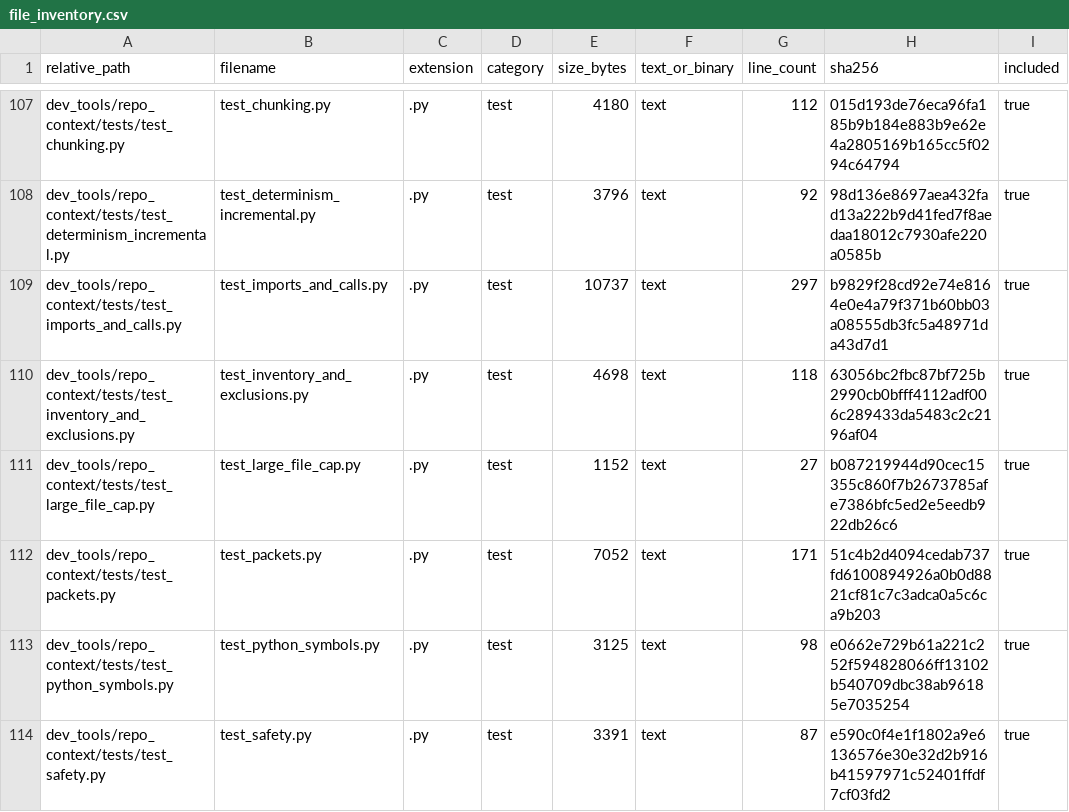
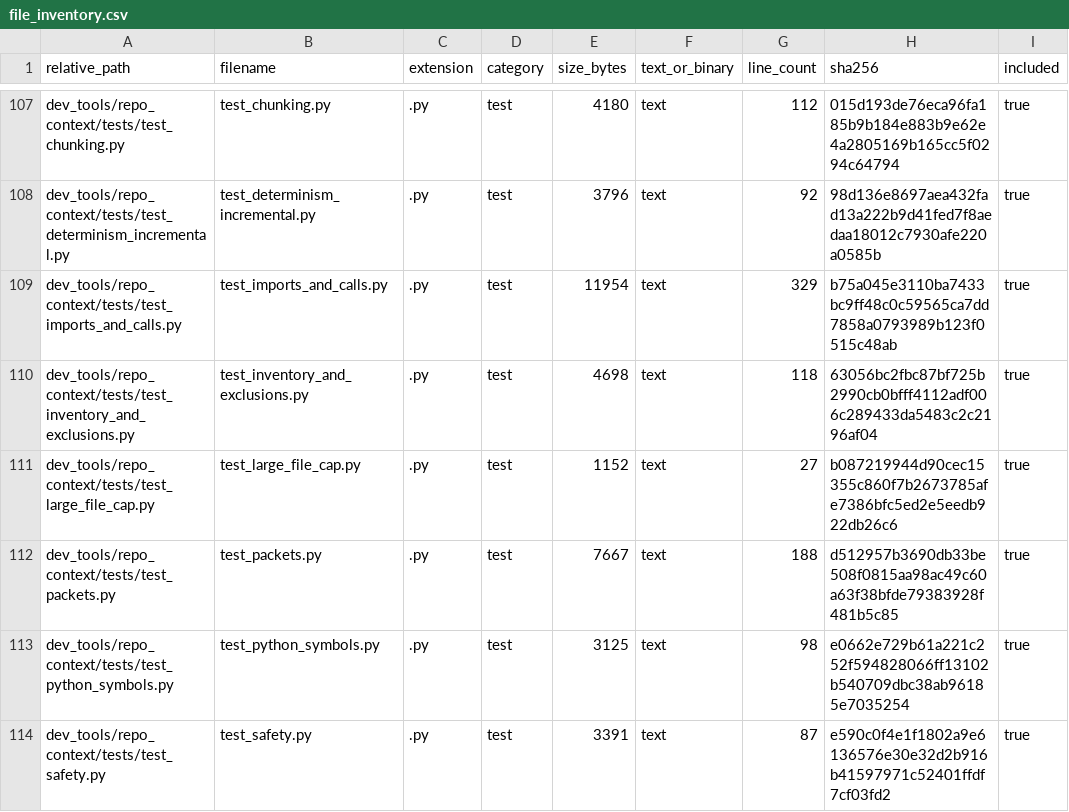
Before and after one commit to GMcDowellJr/Revit_Fingerprint, a CSV file: repo_context/file_inventory.csv, drawn as a sheet; only a part is shown, gaps mark what is left out; the diff covers the shown part only; the diff names each change by its address in the sheet, - before the commit and + after, or states it on an @@ line.

```diff
--- a/repo_context/file_inventory.csv
+++ b/repo_context/file_inventory.csv
-E109 (size_bytes): 10737
+E109 (size_bytes): 11954
-G109 (line_count): 297
+G109 (line_count): 329
-H109 (sha256): b9829f28cd92e74e8164e0e4a79f371b60bb03a08555db3fc5a48971da43d7d1
+H109 (sha256): b75a045e3110ba7433bc9ff48c0c59565ca7dd7858a0793989b123f0515c48ab
-E112 (size_bytes): 7052
+E112 (size_bytes): 7667
-G112 (line_count): 171
+G112 (line_count): 188
-H112 (sha256): 51c4b2d4094cedab737fd6100894926a0b0d8821cf81c7c3adca0a5c6ca9b203
+H112 (sha256): d512957b3690db33be508f0815aa98ac49c60a63f38bfde79383928f481b5c85
```
Also changed, not shown: 18 edited cells elsewhere in this file, repo_context/python_symbols.csv, 14 other files.
